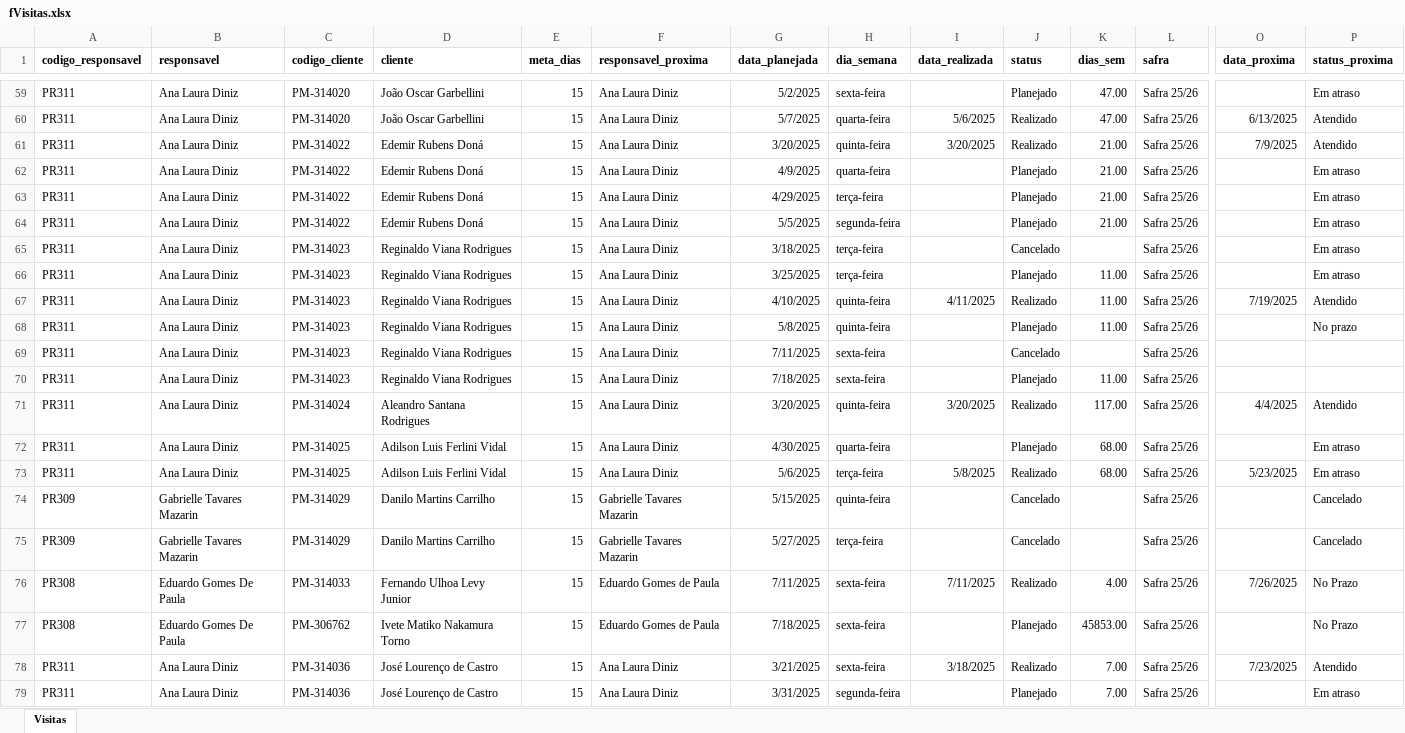
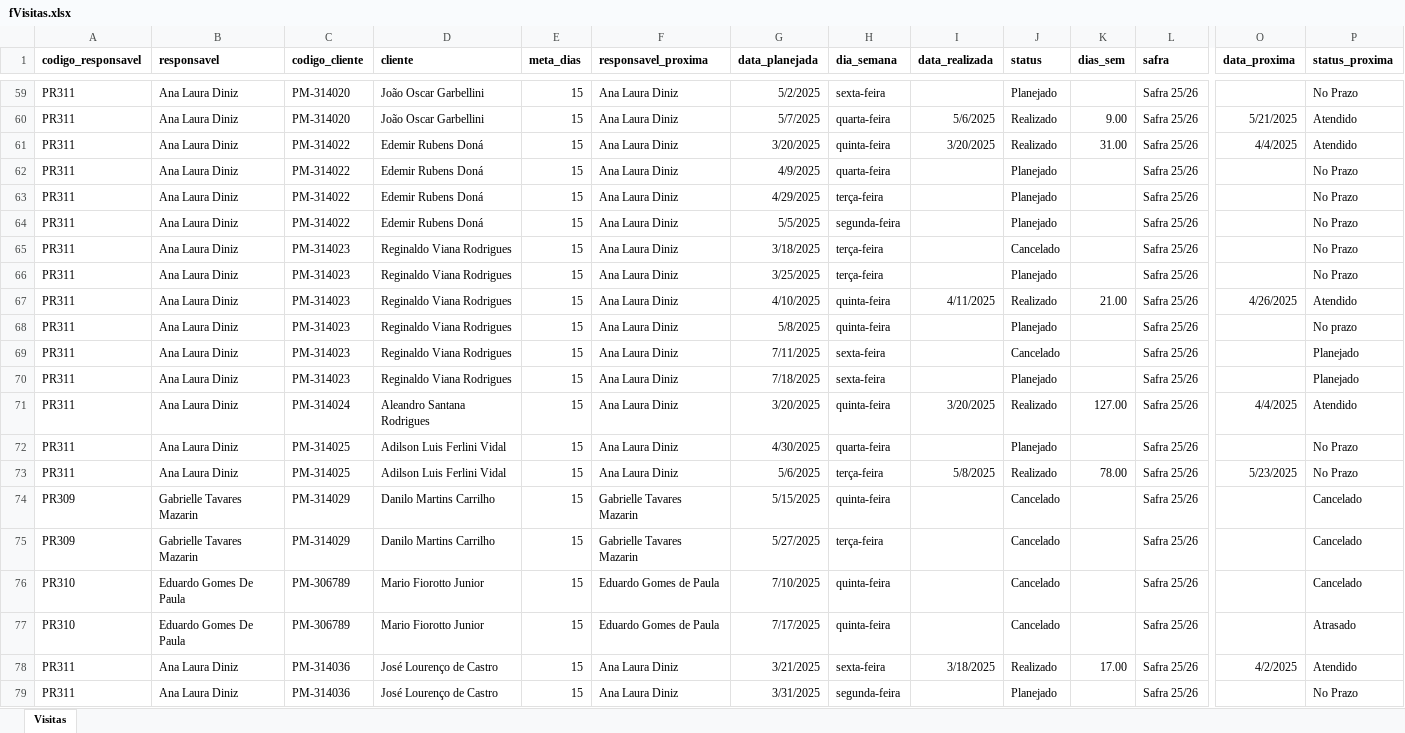
Before and after one commit to fatbrefere/DashboardVendasNWB, an Excel workbook: fVisitas.xlsx, sheet Visitas, drawn as a sheet; only a part is shown, gaps mark what is left out; values as stored, in another font and other column widths than the file's, no borders; table styles not drawn; removed rows and columns are numbered as before the commit, all else as after; rows hold the shown columns only; the diff covers the shown part only; the diff names each change by its address in the sheet, - before the commit and + after, or states it on an @@ line.

Commit message:
Primeira versão do Dashboard de Visitas com upload de dois arquivos

```diff
--- a/fVisitas.xlsx (sheet Visitas)
+++ b/fVisitas.xlsx (sheet Visitas)
-K59 (dias_sem): 47.00
+K59 (dias_sem): (empty)
-P59 (status_proxima): Em atraso
+P59 (status_proxima): No Prazo
-K60 (dias_sem): 47.00
+K60 (dias_sem): 9.00
-O60 (data_proxima): 6/13/2025
+O60 (data_proxima): 5/21/2025
-K61 (dias_sem): 21.00
+K61 (dias_sem): 31.00
-O61 (data_proxima): 7/9/2025
+O61 (data_proxima): 4/4/2025
-K62:K64 (dias_sem): 21.00
+K62:K64 (dias_sem): (empty)
-P62:P66 (status_proxima): Em atraso
+P62:P66 (status_proxima): No Prazo
-K66 (dias_sem): 11.00
+K66 (dias_sem): (empty)
-K67 (dias_sem): 11.00
+K67 (dias_sem): 21.00
-O67 (data_proxima): 7/19/2025
+O67 (data_proxima): 4/26/2025
-K68 (dias_sem): 11.00
+K68 (dias_sem): (empty)
-P69:P70 (status_proxima): (empty)
+P69:P70 (status_proxima): Planejado
-K70 (dias_sem): 11.00
+K70 (dias_sem): (empty)
-K71 (dias_sem): 117.00
+K71 (dias_sem): 127.00
-K72 (dias_sem): 68.00
+K72 (dias_sem): (empty)
-P72:P73 (status_proxima): Em atraso
+P72:P73 (status_proxima): No Prazo
-K73 (dias_sem): 68.00
+K73 (dias_sem): 78.00
-row 76: PR308 | Eduardo Gomes De Paula | PM-314033 | Fernando Ulhoa Levy Junior | 15 | Eduardo Gomes de Paula | 7/11/2025 | sexta-feira | 7/11/2025 | Realizado | 4.00 | Safra 25/26 | 7/26/2025 | No Prazo
+row 76: PR310 | Eduardo Gomes De Paula | PM-306789 | Mario Fiorotto Junior | 15 | Eduardo Gomes de Paula | 7/10/2025 | quinta-feira |  | Cancelado |  | Safra 25/26 |  | Cancelado
-A77 (codigo_responsavel): PR308
+A77 (codigo_responsavel): PR310
-C77 (codigo_cliente): PM-306762
+C77 (codigo_cliente): PM-306789
-D77 (cliente): Ivete Matiko Nakamura Torno
+D77 (cliente): Mario Fiorotto Junior
-G77 (data_planejada): 7/18/2025
+G77 (data_planejada): 7/17/2025
-H77 (dia_semana): sexta-feira
+H77 (dia_semana): quinta-feira
-J77 (status): Planejado
+J77 (status): Cancelado
-K77 (dias_sem): 45853.00
+K77 (dias_sem): (empty)
-P77 (status_proxima): No Prazo
+P77 (status_proxima): Atrasado
-K78 (dias_sem): 7.00
+K78 (dias_sem): 17.00
-O78 (data_proxima): 7/23/2025
+O78 (data_proxima): 4/2/2025
-K79 (dias_sem): 7.00
+K79 (dias_sem): (empty)
-P79 (status_proxima): Em atraso
+P79 (status_proxima): No Prazo
```
Also changed, not shown: other rows of this sheet, formulas that keep their value, 1 other file.
